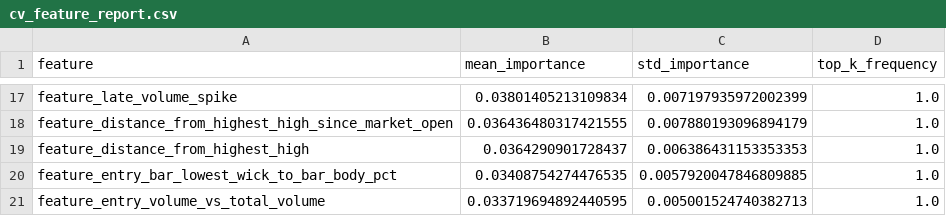
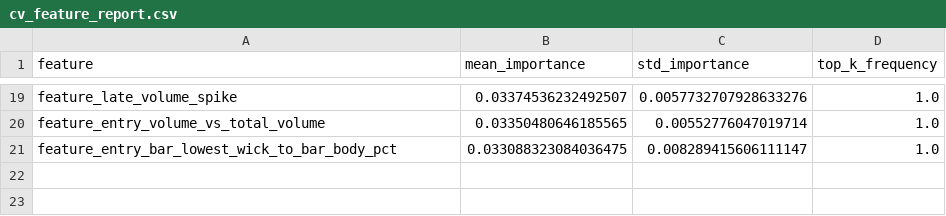
Before and after one commit to amir-trading-system/trading-system, a CSV file: model/training/cv_feature_report.csv, drawn as a sheet; only a part is shown, gaps mark what is left out; removed rows and columns are numbered as before the commit, all else as after; the diff covers the shown part only; the diff names each change by its address in the sheet, - before the commit and + after, or states it on an @@ line.

```diff
--- a/model/training/cv_feature_report.csv
+++ b/model/training/cv_feature_report.csv
-B19 (mean_importance): 0.03801405213109834
+B19 (mean_importance): 0.03374536232492507
-C19 (std_importance): 0.007197935972002399
+C19 (std_importance): 0.0057732707928633276
-row 18: feature_distance_from_highest_high_since_market_open | 0.036436480317421555 | 0.007880193096894179 | 1.0
-row 19: feature_distance_from_highest_high | 0.0364290901728437 | 0.006386431153353353 | 1.0
-row 20: feature_entry_bar_lowest_wick_to_bar_body_pct | 0.03408754274476535 | 0.0057920047846809885 | 1.0
-B20 (mean_importance): 0.033719694892440595
+B20 (mean_importance): 0.03350480646185565
-C20 (std_importance): 0.005001524740382713
+C20 (std_importance): 0.00552776047019714
+row 21: feature_entry_bar_lowest_wick_to_bar_body_pct | 0.033088323084036475 | 0.008289415606111147 | 1.0
```
Also changed, not shown: 9 added rows, 7 removed rows and 16 edited cells elsewhere in this file, model/training/cv_fold_report.csv, model/training/false_positive_results_scored.csv, 16 other files.
